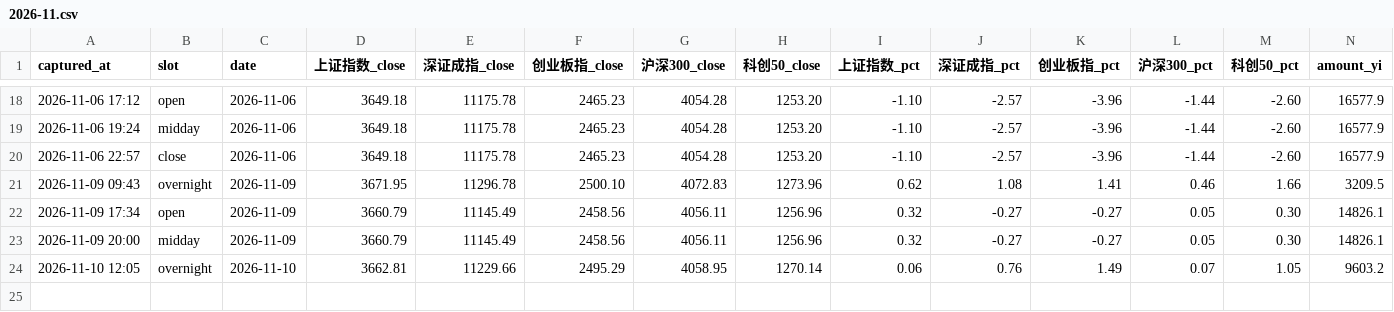
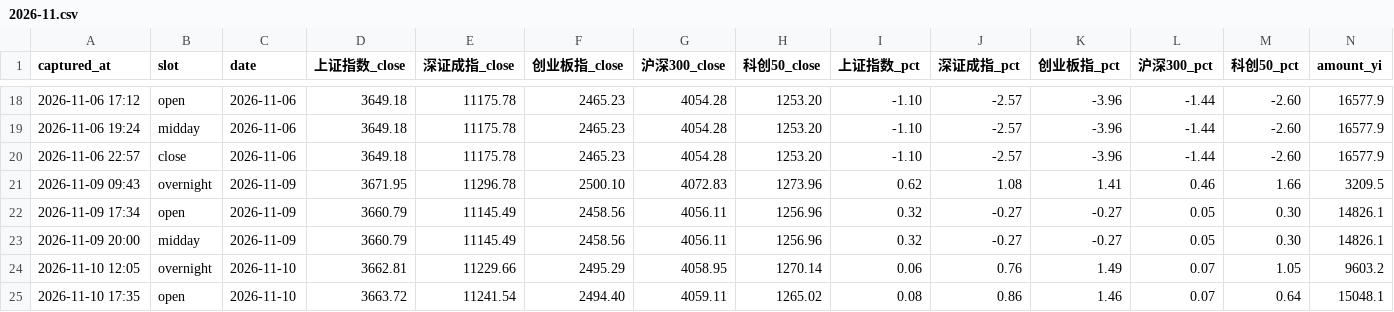
Before and after one commit to ychenfen/a-share-daily, a CSV file: data/pulses/2026-11.csv, drawn as a sheet; only a part is shown, gaps mark what is left out; rows hold the shown columns only; the diff names each change by its address in the sheet, - before the commit and + after, or states it on an @@ line.

Commit message:
chore(pulse): 2026-11-10 开盘脉搏

```diff
--- a/data/pulses/2026-11.csv
+++ b/data/pulses/2026-11.csv
+row 25: 2026-11-10 17:35 | open | 2026-11-10 | 3663.72 | 11241.54 | 2494.40 | 4059.11 | 1265.02 | 0.08 | 0.86 | 1.46 | 0.07 | 0.64 | 15048.1
```
Also changed, not shown: data/signals/2026.csv, 10 other files.
